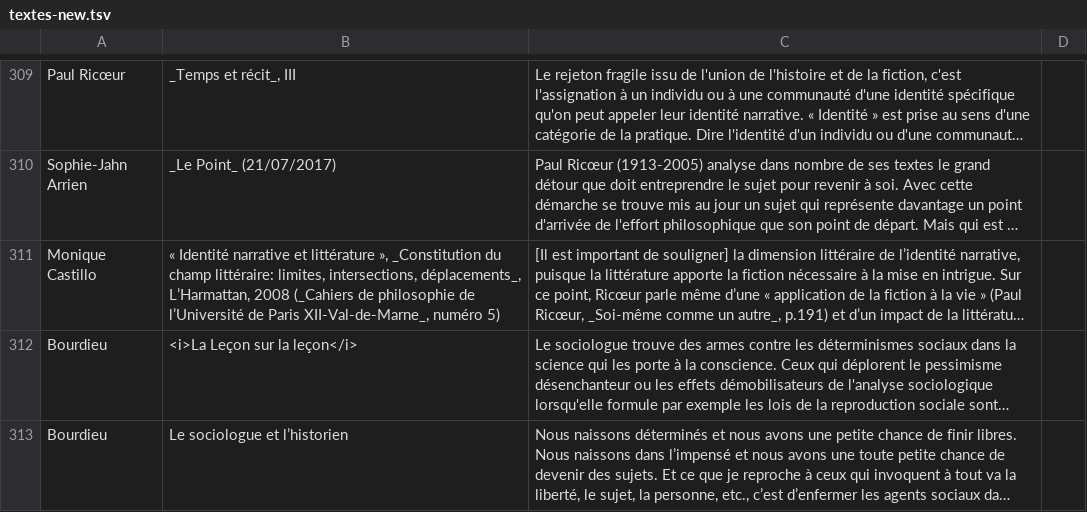
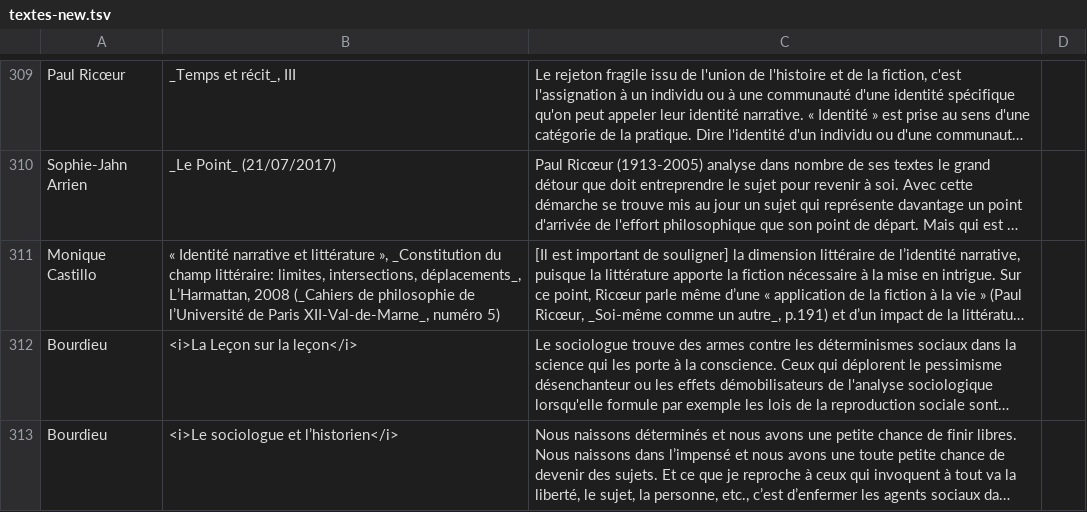
Before and after one commit to eyssette/textes-philo, a TSV file: data/textes-new.tsv, drawn as a sheet; only a part is shown, gaps mark what is left out; long unchanged cells end in …; the diff covers the shown part only; the diff names each change by its address in the sheet, - before the commit and + after, or states it on an @@ line.

Commit message:
Update textes-new.tsv

```diff
--- a/data/textes-new.tsv
+++ b/data/textes-new.tsv
-B313: Le sociologue et l’historien
+B313: <i>Le sociologue et l’historien</i>
```
Also changed, not shown: 2 added rows elsewhere in this file.
